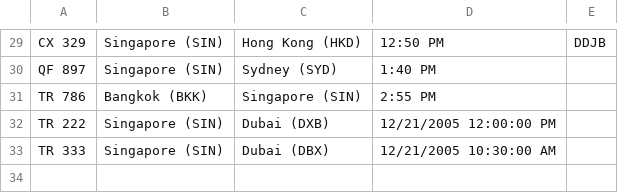
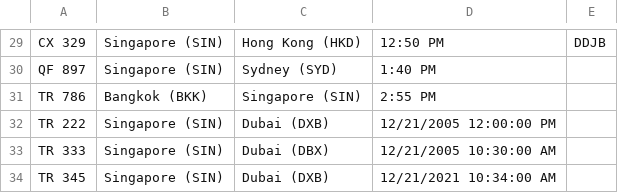
Before and after one commit to YAO1267/ConsoleApp1, a CSV file: ConsoleApp1/flights.csv, drawn as a sheet; only a part is shown, gaps mark what is left out; the diff names each change by its address in the sheet, - before the commit and + after, or states it on an @@ line.

```diff
--- a/ConsoleApp1/flights.csv
+++ b/ConsoleApp1/flights.csv
+row 34: TR 345 | Singapore (SIN) | Dubai (DXB) | 12/21/2021 10:34:00 AM
```
Also changed, not shown: 1 other file.
